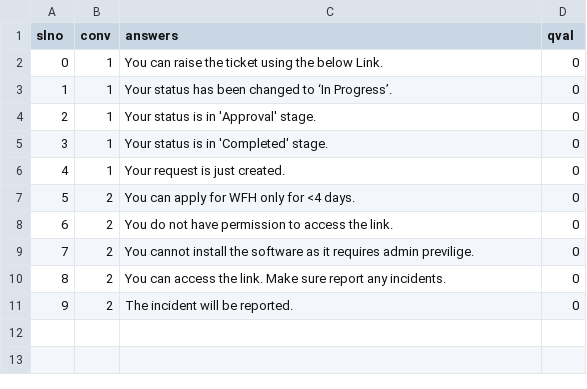
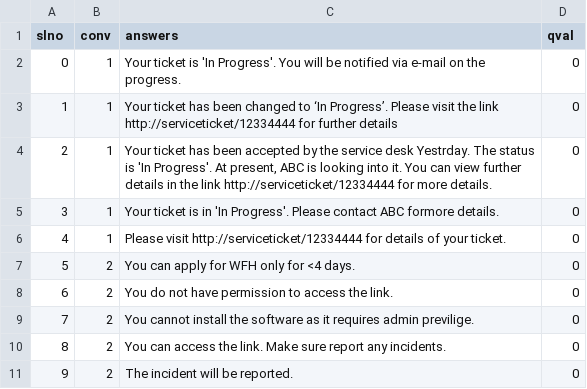
Before and after one commit to vjn-amal/rl-projects, a CSV file: conversation.csv, drawn as a sheet.

Commit message:
changing question for conversation-1

```diff
--- a/conversation.csv
+++ b/conversation.csv
@@ -1,7 +1,7 @@
 slno;conv;answers;qval
-0;1;You can raise the ticket using the below Link.;0
-1;1;Your status has been changed to ‘In Progress’.;0
-2;1;Your status is in 'Approval' stage.;0
-3;1;Your status is in 'Completed' stage.;0
-4;1; Your request is just created.;0
+0;1;Your ticket is 'In Progress'. You will be notified via e-mail on the progress.;0
+1;1;Your ticket has been changed to ‘In Progress’. Please visit the link http://serviceticket/12334444 for further details;0
+2;1;Your ticket has been accepted by the service desk Yestrday. The status is 'In Progress'. At present, ABC is looking into it. You can view further details in the link http://serviceticket/12334444 for more details.;0
+3;1;Your ticket is in 'In Progress'. Please contact ABC formore details.;0
+4;1; Please visit http://serviceticket/12334444 for details of your ticket.;0
 5;2;You can apply for WFH only for <4 days.;0
```
